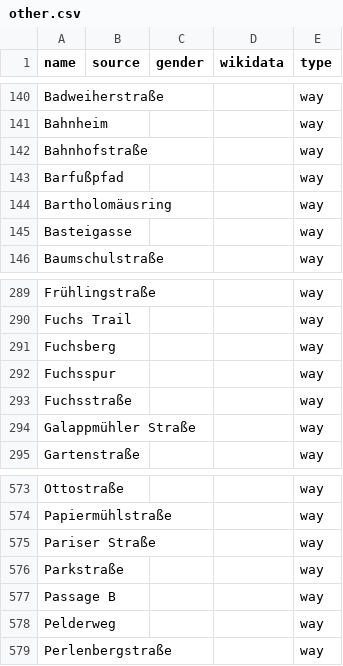
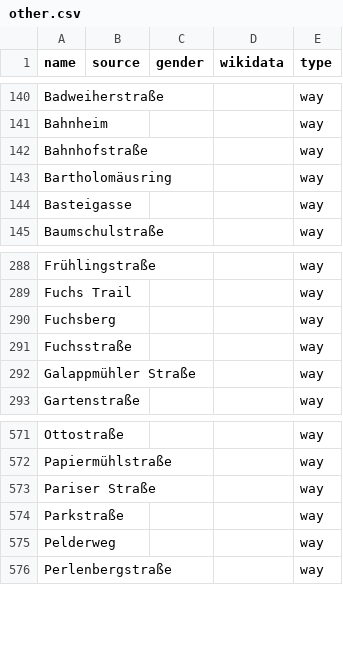
Before and after one commit to EqualStreetNames/equalstreetnames-kaiserslautern, a CSV file: data/other.csv, drawn as a sheet; only a part is shown, gaps mark what is left out.

```diff
--- a/data/other.csv
+++ b/data/other.csv
@@ -142,3 +142,2 @@ Bahnheim,,,,way
 Bahnhofstraße,,,,way
-Barfußpfad,,,,way
 Bartholomäusring,,,,way
@@ -291,3 +290,2 @@ Frühlingstraße,,,,way
 Fuchsberg,,,,way
-Fuchsspur,,,,way
 Fuchsstraße,,,,way
@@ -576,3 +574,2 @@ Papiermühlstraße,,,,way
 Parkstraße,,,,way
-"Passage B",,,,way
 Pelderweg,,,,way
```
Also changed, not shown: 2 other files.
